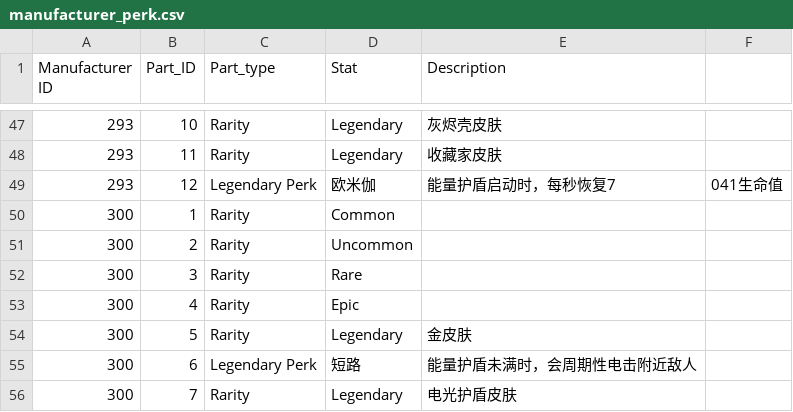
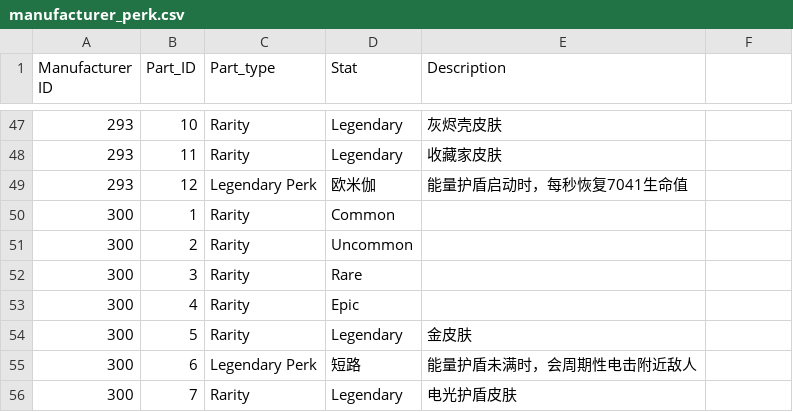
Before and after one commit to superexboom/Borderlands4-SaveEditor, a CSV file: shield/manufacturer_perk.csv, drawn as a sheet; only a part is shown, gaps mark what is left out.

Commit message:
fix shield

```diff
--- a/shield/manufacturer_perk.csv
+++ b/shield/manufacturer_perk.csv
@@ -48,3 +48,3 @@ Manufacturer ID,Part_ID,Part_type,Stat,Description
 293,11,Rarity,Legendary,收藏家皮肤
-293,12,Legendary Perk,欧米伽,能量护盾启动时，每秒恢复7,041生命值
+293,12,Legendary Perk,欧米伽,能量护盾启动时，每秒恢复7041生命值
 300,1,Rarity,Common,
```
